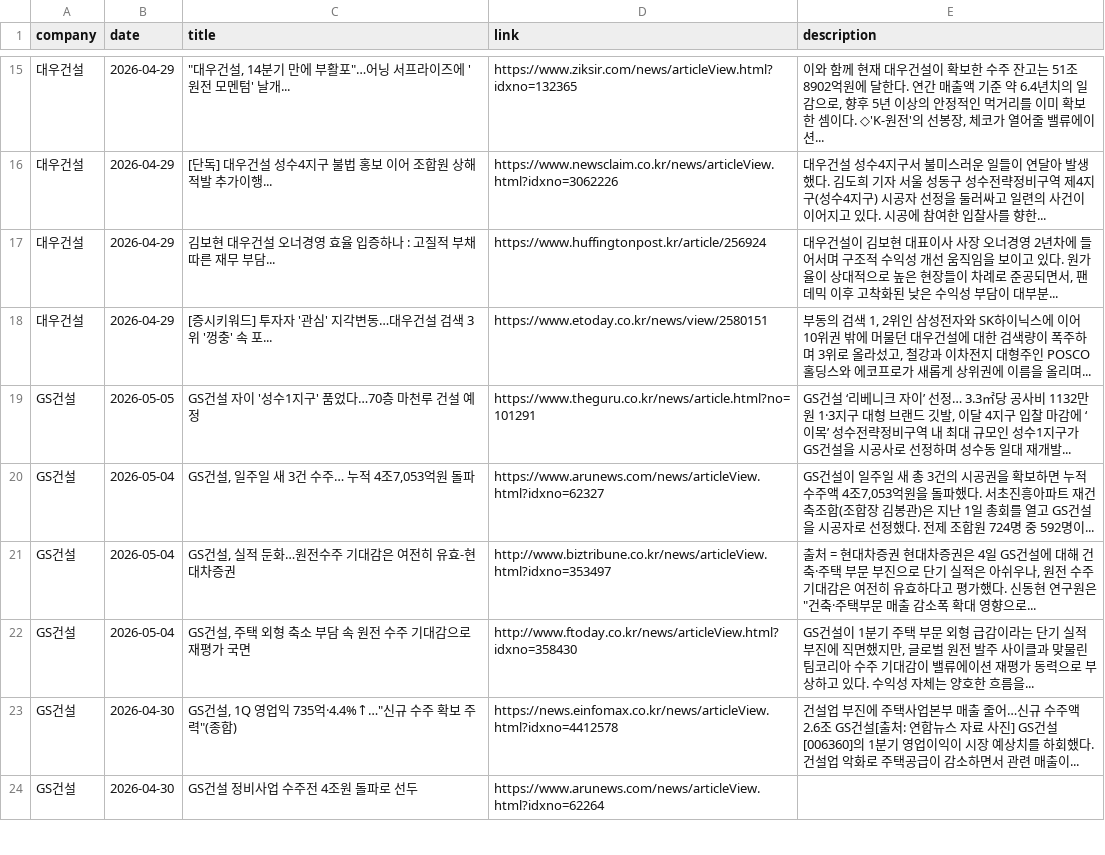
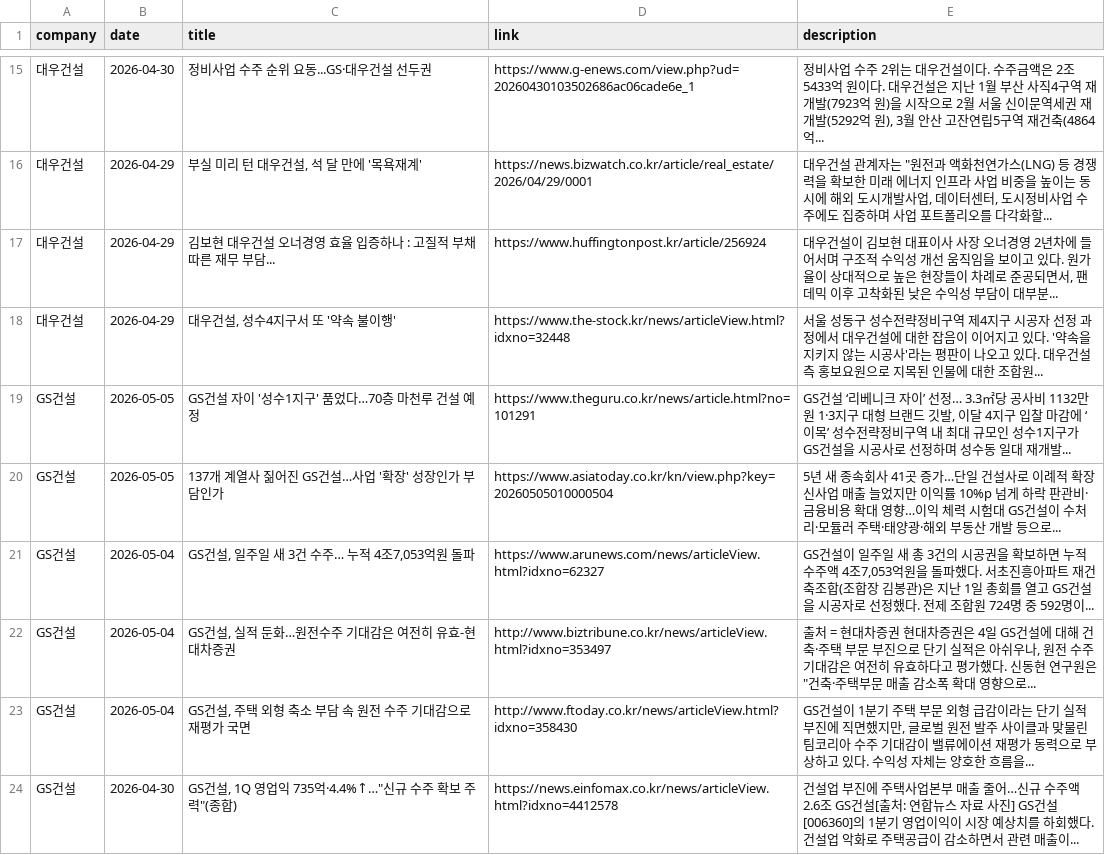
Before and after one commit to hdec-daily-news/hdec-competitors, a CSV file: 대형사_동향.csv, drawn as a sheet; only a part is shown, gaps mark what is left out; the shorter side is filled out with more unchanged rows; the diff covers the shown part only.

```diff
--- a/대형사_동향.csv
+++ b/대형사_동향.csv
@@ -15,6 +15,7 @@
-대우건설,2026-04-29,"""대우건설, 14분기 만에 부활포""…어닝 서프라이즈에 '원전 모멘텀' 날개...",https://www.ziksir.com/news/articleView.html?idxno=132365,"이와 함께 현재 대우건설이 확보한 수주 잔고는 51조8902억원에 달한다. 연간 매출액 기준 약 6.4년치의 일감으로, 향후 5년 이상의 안정적인 먹거리를 이미 확보한 셈이다. ◇'K-원전'의 선봉장, 체코가 열어줄 밸류에이션... "
-대우건설,2026-04-29,[단독] 대우건설 성수4지구 불법 홍보 이어 조합원 상해 적발 추가이행...,https://www.newsclaim.co.kr/news/articleView.html?idxno=3062226,대우건설 성수4지구서 불미스러운 일들이 연달아 발생했다. 김도희 기자 서울 성동구 성수전략정비구역 제4지구(성수4지구) 시공자 선정을 둘러싸고 일련의 사건이 이어지고 있다. 시공에 참여한 입찰사를 향한...
+대우건설,2026-04-30,정비사업 수주 순위 요동...GS·대우건설 선두권,https://www.g-enews.com/view.php?ud=20260430103502686ac06cade6e_1,"정비사업 수주 2위는 대우건설이다. 수주금액은 2조5433억 원이다. 대우건설은 지난 1월 부산 사직4구역 재개발(7923억 원)을 시작으로 2월 서울 신이문역세권 재개발(5292억 원), 3월 안산 고잔연립5구역 재건축(4864억... "
+대우건설,2026-04-29,"부실 미리 턴 대우건설, 석 달 만에 '목욕재계'",https://news.bizwatch.co.kr/article/real_estate/2026/04/29/0001,"대우건설 관계자는 ""원전과 액화천연가스(LNG) 등 경쟁력을 확보한 미래 에너지 인프라 사업 비중을 높이는 동시에 해외 도시개발사업, 데이터센터, 도시정비사업 수주에도 집중하며 사업 포트폴리오를 다각화할... "
 대우건설,2026-04-29,김보현 대우건설 오너경영 효율 입증하나 : 고질적 부채 따른 재무 부담...,https://www.huffingtonpost.kr/article/256924,"대우건설이 김보현 대표이사 사장 오너경영 2년차에 들어서며 구조적 수익성 개선 움직임을 보이고 있다. 원가율이 상대적으로 높은 현장들이 차례로 준공되면서, 팬데믹 이후 고착화된 낮은 수익성  부담이 대부분... "
-대우건설,2026-04-29,[증시키워드] 투자자 '관심' 지각변동…대우건설 검색 3위 '껑충' 속 포...,https://www.etoday.co.kr/news/view/2580151,"부동의 검색 1, 2위인 삼성전자와 SK하이닉스에 이어 10위권 밖에 머물던 대우건설에 대한 검색량이 폭주하며 3위로 올라섰고, 철강과 이차전지 대형주인 POSCO홀딩스와 에코프로가 새롭게 상위권에 이름을 올리며... "
+대우건설,2026-04-29,"대우건설, 성수4지구서 또 '약속 불이행'",https://www.the-stock.kr/news/articleView.html?idxno=32448,서울 성동구 성수전략정비구역 제4지구 시공자 선정 과정에서 대우건설에 대한 잡음이 이어지고 있다. '약속을 지키지 않는 시공사'라는 평판이 나오고 있다. 대우건설 측 홍보요원으로 지목된 인물에 대한 조합원...
 GS건설,2026-05-05,GS건설 자이 '성수1지구' 품었다…70층 마천루 건설 예정,https://www.theguru.co.kr/news/article.html?no=101291,"GS건설 ‘리베니크 자이’ 선정… 3.3㎡당 공사비 1132만원 1·3지구 대형 브랜드 깃발, 이달 4지구 입찰 마감에 ‘이목’  성수전략정비구역 내 최대 규모인 성수1지구가 GS건설을 시공사로 선정하며 성수동 일대 재개발... "
+GS건설,2026-05-05,137개 계열사 짊어진 GS건설…사업 '확장' 성장인가 부담인가,https://www.asiatoday.co.kr/kn/view.php?key=20260505010000504,5년 새 종속회사 41곳 증가…단일 건설사로 이례적 확장 신사업 매출 늘었지만 이익률 10%p 넘게 하락 판관비·금융비용 확대 영향…이익 체력 시험대 GS건설이 수처리·모듈러 주택·태양광·해외 부동산 개발 등으로...
 GS건설,2026-05-04,"GS건설, 일주일 새 3건 수주… 누적 4조7,053억원 돌파",https://www.arunews.com/news/articleView.html?idxno=62327,"GS건설이 일주일 새 총 3건의 시공권을 확보하면 누적수주액 4조7,053억원을 돌파했다. 서초진흥아파트 재건축조합(조합장 김봉관)은 지난 1일 총회를 열고 GS건설을 시공자로 선정했다. 전제 조합원 724명 중 592명이... "
```
Also changed, not shown: 5 added rows, 5 removed rows and 10 edited cells elsewhere in this file, 1 other file.
